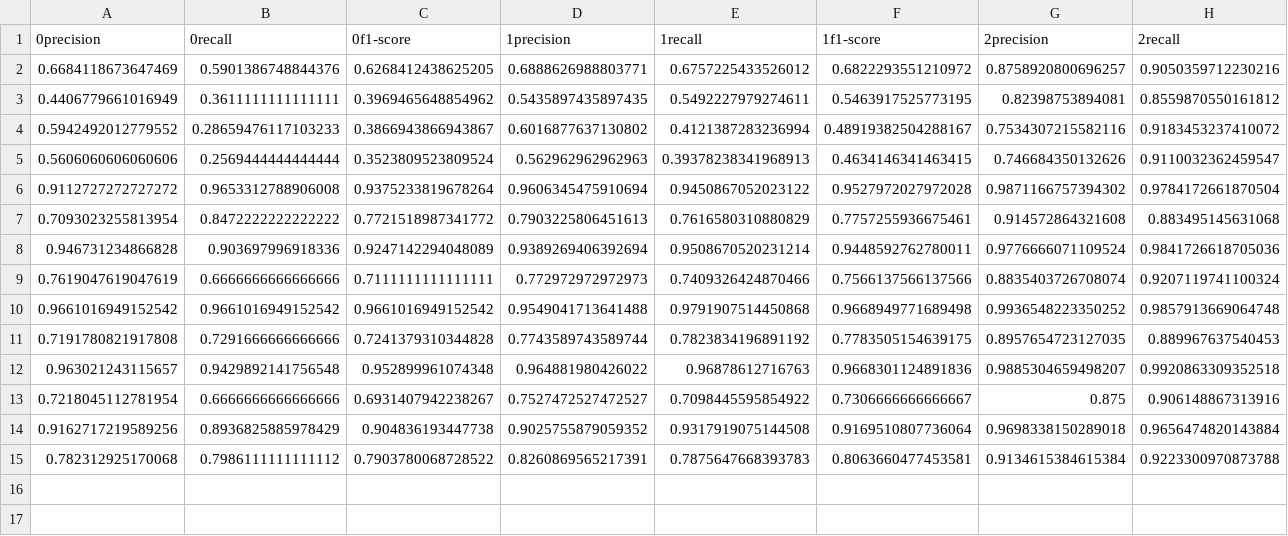
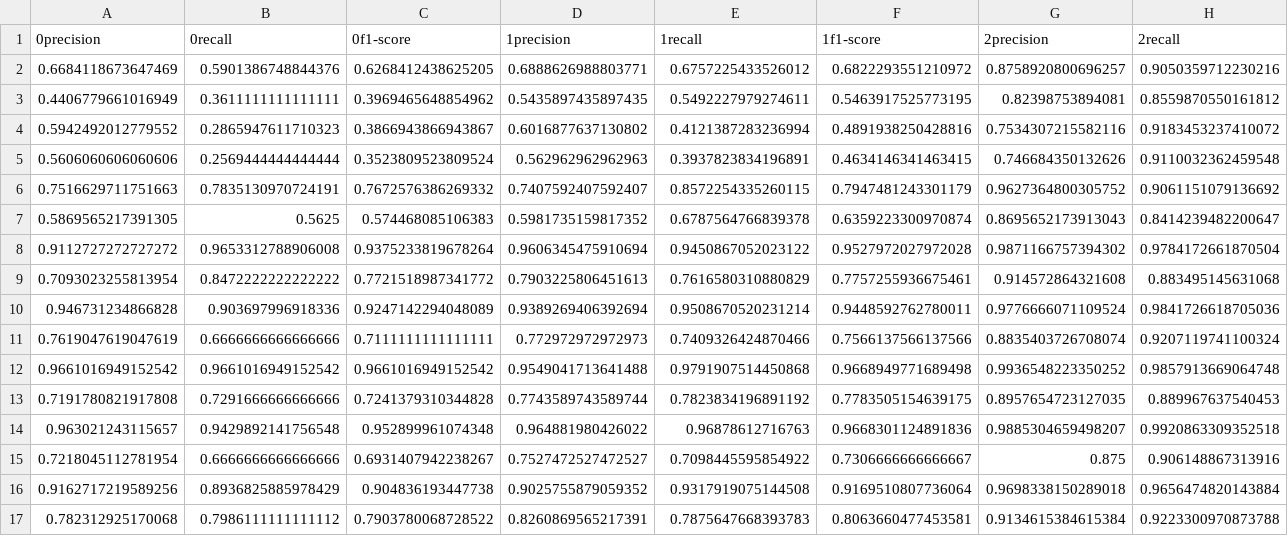
Before and after one commit to fabiofficial/Text_Mining_Project, a CSV file: test_results_final.csv, drawn as a sheet; only a part is shown; rows hold the shown columns only; the diff names each change by its address in the sheet, - before the commit and + after, or states it on an @@ line.

```diff
--- a/test_results_final.csv
+++ b/test_results_final.csv
-B4 (0recall): 0.28659476117103233
+B4 (0recall): 0.2865947611710323
-F4 (1f1-score): 0.48919382504288167
+F4 (1f1-score): 0.4891938250428816
-E5 (1recall): 0.39378238341968913
+E5 (1recall): 0.3937823834196891
-H5 (2recall): 0.9110032362459547
+H5 (2recall): 0.9110032362459548
+row 6: 0.7516629711751663 | 0.7835130970724191 | 0.7672576386269332 | 0.7407592407592407 | 0.8572254335260115 | 0.7947481243301179 | 0.9627364800305752 | 0.9061151079136692
+row 7: 0.5869565217391305 | 0.5625 | 0.574468085106383 | 0.5981735159817352 | 0.6787564766839378 | 0.6359223300970874 | 0.8695652173913043 | 0.8414239482200647
```
Also changed, not shown: 3 other files.
